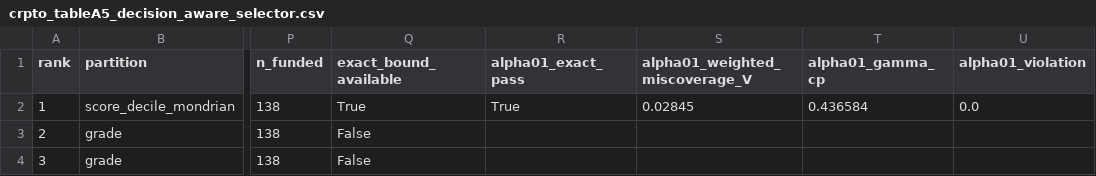
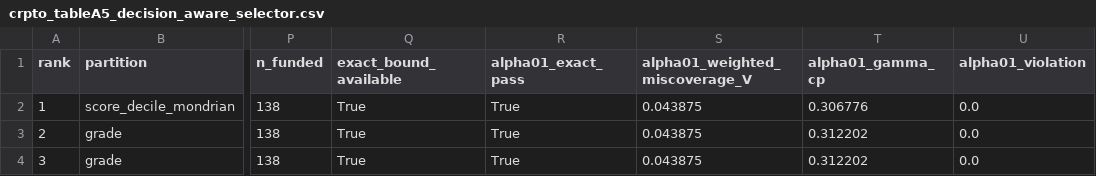
Before and after one commit to EigenCharlie/Paper_CRPTO, a CSV file: reports/crpto/tables/crpto_tableA5_decision_aware_selector.csv, drawn as a sheet; only a part is shown, gaps mark what is left out; the diff names each change by its address in the sheet, - before the commit and + after, or states it on an @@ line.

```diff
--- a/reports/crpto/tables/crpto_tableA5_decision_aware_selector.csv
+++ b/reports/crpto/tables/crpto_tableA5_decision_aware_selector.csv
-S2 (alpha01_weighted_miscoverage_V): 0.02845
+S2 (alpha01_weighted_miscoverage_V): 0.043875
-T2 (alpha01_gamma_cp): 0.436584
+T2 (alpha01_gamma_cp): 0.306776
-Q3:Q4 (exact_bound_available): False
+Q3:Q4 (exact_bound_available): True
-R3:R4 (alpha01_exact_pass): (empty)
+R3:R4 (alpha01_exact_pass): True
-S3:S4 (alpha01_weighted_miscoverage_V): (empty)
+S3:S4 (alpha01_weighted_miscoverage_V): 0.043875
-T3:T4 (alpha01_gamma_cp): (empty)
+T3:T4 (alpha01_gamma_cp): 0.312202
-U3:U4 (alpha01_violation): (empty)
+U3:U4 (alpha01_violation): 0.0
```
Also changed, not shown: reports/crpto/tables/crpto_table0_key_metrics.csv, reports/crpto/tables/crpto_tableA10_conformal_finalist_exact_bound_eval.csv, 34 other files.
